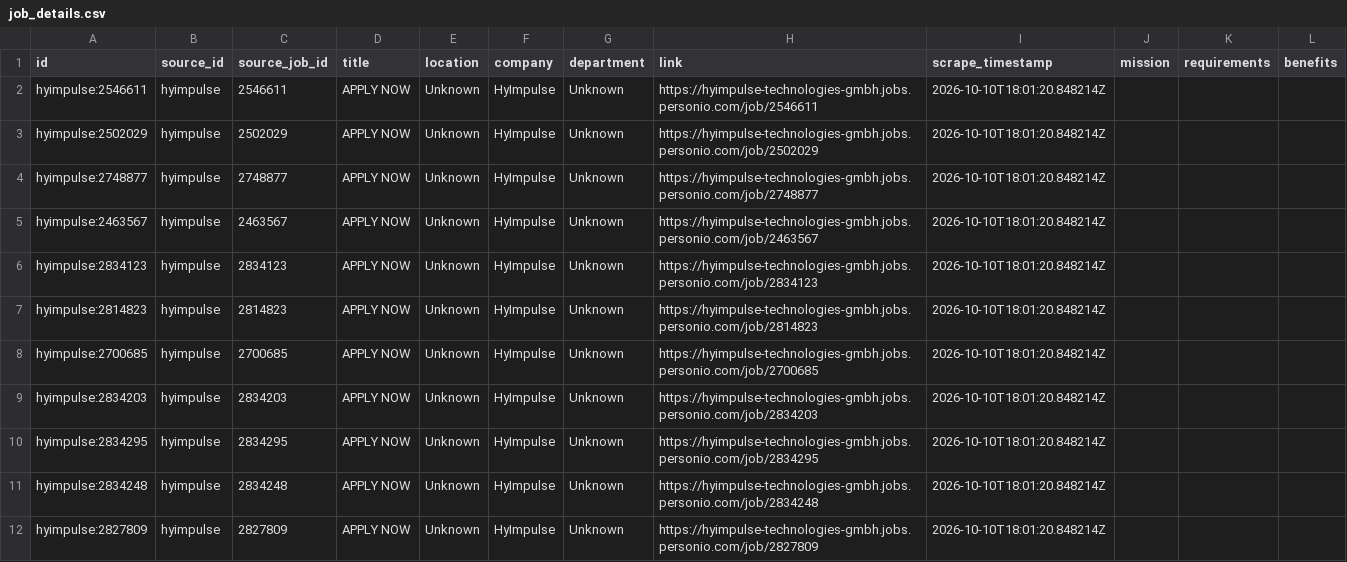
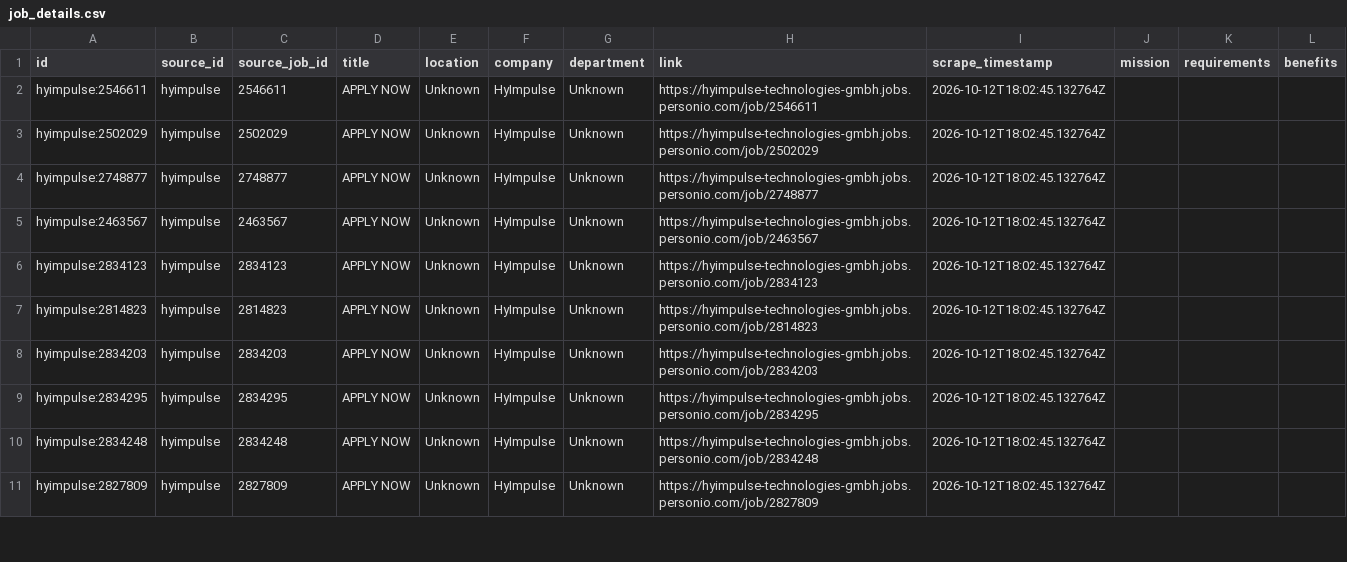
Before and after one commit to hailbagel/job-tracker-public, a CSV file: data/hyimpulse/processed/job_details.csv, drawn as a sheet; only a part is shown; the diff covers the shown part only.

```diff
--- a/data/hyimpulse/processed/job_details.csv
+++ b/data/hyimpulse/processed/job_details.csv
@@ -1,12 +1,11 @@
 id,source_id,source_job_id,title,location,company,department,link,scrape_timestamp,mission,requirements,benefits
-hyimpulse:2546611,hyimpulse,2546611,APPLY NOW,Unknown,HyImpulse,Unknown,https://hyimpulse-technologies-gmbh.jobs.personio.com/job/2546611,2026-10-10T18:01:20.848214Z,,,
-hyimpulse:2502029,hyimpulse,2502029,APPLY NOW,Unknown,HyImpulse,Unknown,https://hyimpulse-technologies-gmbh.jobs.personio.com/job/2502029,2026-10-10T18:01:20.848214Z,,,
-hyimpulse:2748877,hyimpulse,2748877,APPLY NOW,Unknown,HyImpulse,Unknown,https://hyimpulse-technologies-gmbh.jobs.personio.com/job/2748877,2026-10-10T18:01:20.848214Z,,,
-hyimpulse:2463567,hyimpulse,2463567,APPLY NOW,Unknown,HyImpulse,Unknown,https://hyimpulse-technologies-gmbh.jobs.personio.com/job/2463567,2026-10-10T18:01:20.848214Z,,,
-hyimpulse:2834123,hyimpulse,2834123,APPLY NOW,Unknown,HyImpulse,Unknown,https://hyimpulse-technologies-gmbh.jobs.personio.com/job/2834123,2026-10-10T18:01:20.848214Z,,,
-hyimpulse:2814823,hyimpulse,2814823,APPLY NOW,Unknown,HyImpulse,Unknown,https://hyimpulse-technologies-gmbh.jobs.personio.com/job/2814823,2026-10-10T18:01:20.848214Z,,,
-hyimpulse:2700685,hyimpulse,2700685,APPLY NOW,Unknown,HyImpulse,Unknown,https://hyimpulse-technologies-gmbh.jobs.personio.com/job/2700685,2026-10-10T18:01:20.848214Z,,,
-hyimpulse:2834203,hyimpulse,2834203,APPLY NOW,Unknown,HyImpulse,Unknown,https://hyimpulse-technologies-gmbh.jobs.personio.com/job/2834203,2026-10-10T18:01:20.848214Z,,,
-hyimpulse:2834295,hyimpulse,2834295,APPLY NOW,Unknown,HyImpulse,Unknown,https://hyimpulse-technologies-gmbh.jobs.personio.com/job/2834295,2026-10-10T18:01:20.848214Z,,,
-hyimpulse:2834248,hyimpulse,2834248,APPLY NOW,Unknown,HyImpulse,Unknown,https://hyimpulse-technologies-gmbh.jobs.personio.com/job/2834248,2026-10-10T18:01:20.848214Z,,,
-hyimpulse:2827809,hyimpulse,2827809,APPLY NOW,Unknown,HyImpulse,Unknown,https://hyimpulse-technologies-gmbh.jobs.personio.com/job/2827809,2026-10-10T18:01:20.848214Z,,,
+hyimpulse:2546611,hyimpulse,2546611,APPLY NOW,Unknown,HyImpulse,Unknown,https://hyimpulse-technologies-gmbh.jobs.personio.com/job/2546611,2026-10-12T18:02:45.132764Z,,,
+hyimpulse:2502029,hyimpulse,2502029,APPLY NOW,Unknown,HyImpulse,Unknown,https://hyimpulse-technologies-gmbh.jobs.personio.com/job/2502029,2026-10-12T18:02:45.132764Z,,,
+hyimpulse:2748877,hyimpulse,2748877,APPLY NOW,Unknown,HyImpulse,Unknown,https://hyimpulse-technologies-gmbh.jobs.personio.com/job/2748877,2026-10-12T18:02:45.132764Z,,,
+hyimpulse:2463567,hyimpulse,2463567,APPLY NOW,Unknown,HyImpulse,Unknown,https://hyimpulse-technologies-gmbh.jobs.personio.com/job/2463567,2026-10-12T18:02:45.132764Z,,,
+hyimpulse:2834123,hyimpulse,2834123,APPLY NOW,Unknown,HyImpulse,Unknown,https://hyimpulse-technologies-gmbh.jobs.personio.com/job/2834123,2026-10-12T18:02:45.132764Z,,,
+hyimpulse:2814823,hyimpulse,2814823,APPLY NOW,Unknown,HyImpulse,Unknown,https://hyimpulse-technologies-gmbh.jobs.personio.com/job/2814823,2026-10-12T18:02:45.132764Z,,,
+hyimpulse:2834203,hyimpulse,2834203,APPLY NOW,Unknown,HyImpulse,Unknown,https://hyimpulse-technologies-gmbh.jobs.personio.com/job/2834203,2026-10-12T18:02:45.132764Z,,,
+hyimpulse:2834295,hyimpulse,2834295,APPLY NOW,Unknown,HyImpulse,Unknown,https://hyimpulse-technologies-gmbh.jobs.personio.com/job/2834295,2026-10-12T18:02:45.132764Z,,,
+hyimpulse:2834248,hyimpulse,2834248,APPLY NOW,Unknown,HyImpulse,Unknown,https://hyimpulse-technologies-gmbh.jobs.personio.com/job/2834248,2026-10-12T18:02:45.132764Z,,,
+hyimpulse:2827809,hyimpulse,2827809,APPLY NOW,Unknown,HyImpulse,Unknown,https://hyimpulse-technologies-gmbh.jobs.personio.com/job/2827809,2026-10-12T18:02:45.132764Z,,,
```
Also changed, not shown: 10 edited cells elsewhere in this file, data/hyimpulse/processed/jobs_latest.csv, data/rocket-factory-augsburg/processed/job_details.csv, 34 other files.
